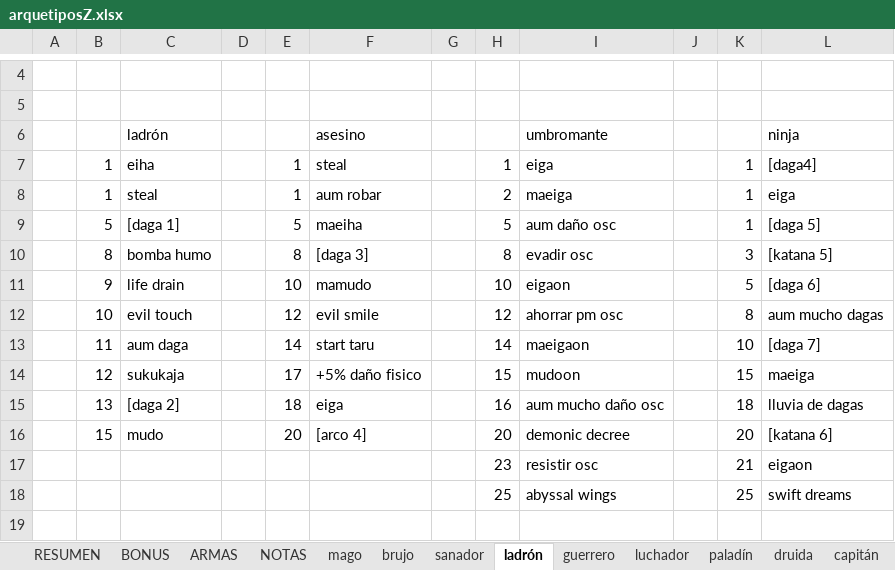
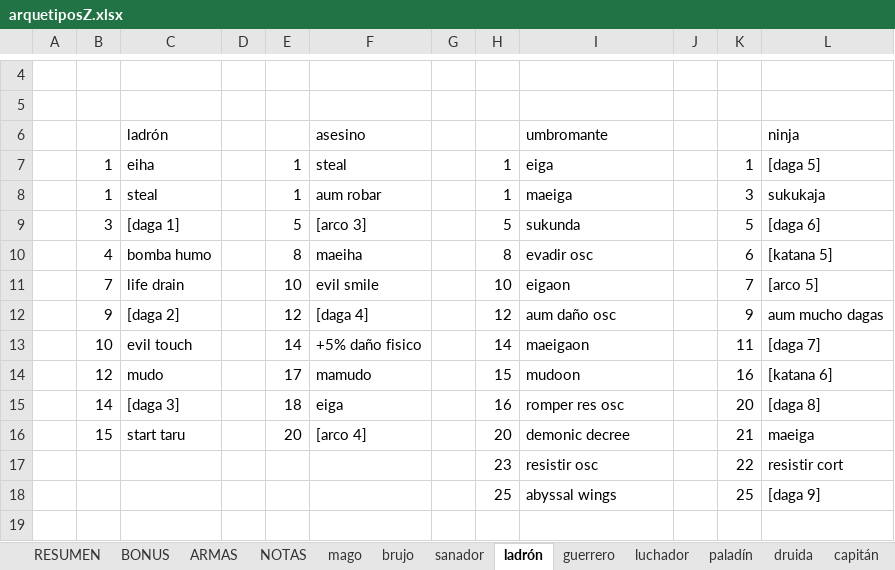
Before and after one commit to SergioRollan/hyperbole, an Excel workbook: arquetiposZ.xlsx, sheet ladrón, drawn as a sheet; only a part is shown, gaps mark what is left out; values as stored, in another font and other column widths than the file's, no borders; removed rows and columns are numbered as before the commit, all else as after; the diff covers the shown part only; the diff names each change by its address in the sheet, - before the commit and + after, or states it on an @@ line.

```diff
--- a/arquetiposZ.xlsx (sheet ladrón)
+++ b/arquetiposZ.xlsx (sheet ladrón)
-L7: [daga4]
+L7: [daga 5]
-H8: 2
+H8: 1
-K8: 1
+K8: 3
-L8: eiga
+L8: sukukaja
-row 9:  | 5 | [daga 1] |  | 5 | maeiha |  | 5 | aum daño osc |  | 1 | [daga 5]
+row 9:  | 3 | [daga 1] |  | 5 | [arco 3] |  | 5 | sukunda |  | 5 | [daga 6]
-B10: 8
+B10: 4
-F10: [daga 3]
+F10: maeiha
-K10: 3
+K10: 6
-B11: 9
+B11: 7
-F11: mamudo
+F11: evil smile
-K11: 5
+K11: 7
-L11: [daga 6]
+L11: [arco 5]
-row 12:  | 10 | evil touch |  | 12 | evil smile |  | 12 | ahorrar pm osc |  | 8 | aum mucho dagas
+row 12:  | 9 | [daga 2] |  | 12 | [daga 4] |  | 12 | aum daño osc |  | 9 | aum mucho dagas
-B13: 11
+B13: 10
-C13: aum daga
+C13: evil touch
-F13: start taru
+F13: +5% daño fisico
-K13: 10
+K13: 11
-C14: sukukaja
+C14: mudo
-F14: +5% daño fisico
+F14: mamudo
-K14: 15
+K14: 16
-L14: maeiga
+L14: [katana 6]
-row 15:  | 13 | [daga 2] |  | 18 | eiga |  | 16 | aum mucho daño osc |  | 18 | lluvia de dagas
+row 15:  | 14 | [daga 3] |  | 18 | eiga |  | 16 | romper res osc |  | 20 | [daga 8]
-C16: mudo
+C16: start taru
-K16: 20
+K16: 21
-L16: [katana 6]
+L16: maeiga
-K17: 21
+K17: 22
-L17: eigaon
+L17: resistir cort
-L18: swift dreams
+L18: [daga 9]
-row 19: (empty)
```
Also changed, not shown: 5 removed rows elsewhere in this sheet, sheet sanador, sheet mago, sheet paladín, sheet brujo, sheet explorador, sheet artista, 3 more sheets, 2 other files.
